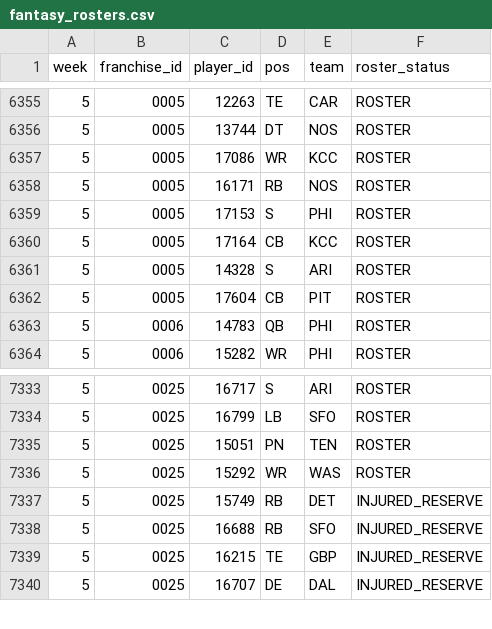
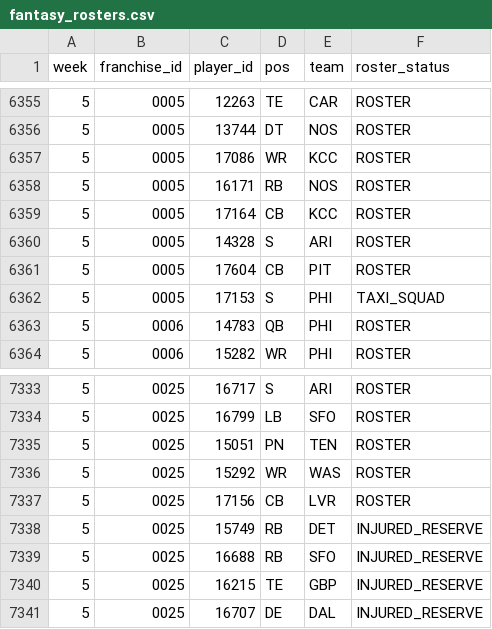
Before and after one commit to TheMathNinja/ADL-GM-Dashboard, a CSV file: data/player_strength/fantasy_rosters.csv, drawn as a sheet; only a part is shown, gaps mark what is left out; removed rows and columns are numbered as before the commit, all else as after; the diff names each change by its address in the sheet, - before the commit and + after, or states it on an @@ line.

```diff
--- a/data/player_strength/fantasy_rosters.csv
+++ b/data/player_strength/fantasy_rosters.csv
-row 6359: 5 | 0005 | 17153 | S | PHI | ROSTER
+row 6362: 5 | 0005 | 17153 | S | PHI | TAXI_SQUAD
+row 7337: 5 | 0025 | 17156 | CB | LVR | ROSTER
```
Also changed, not shown: data/bonus_games.csv, data/player_strength/opponent_games.csv, 20 other files.
